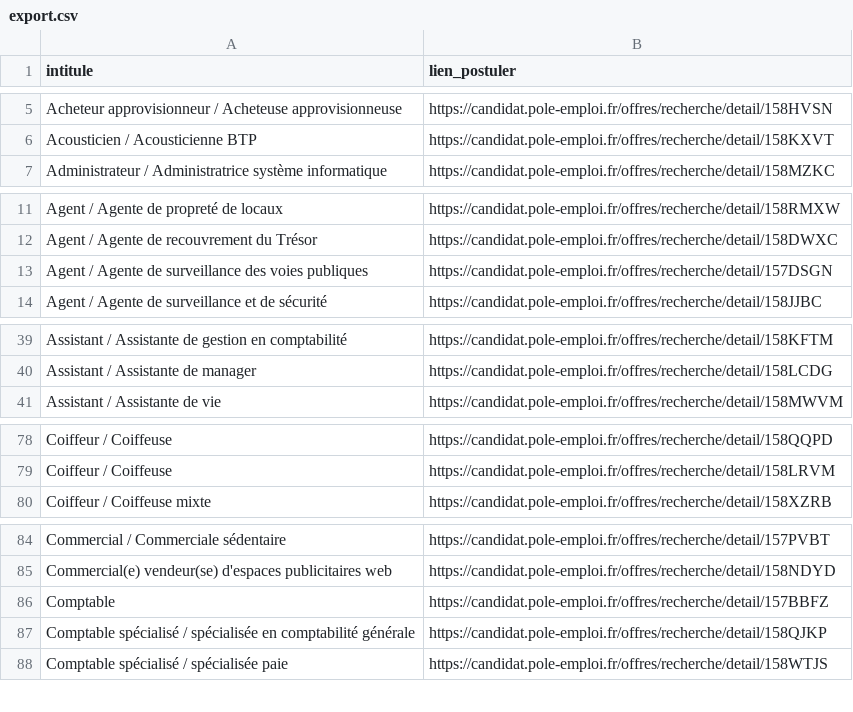
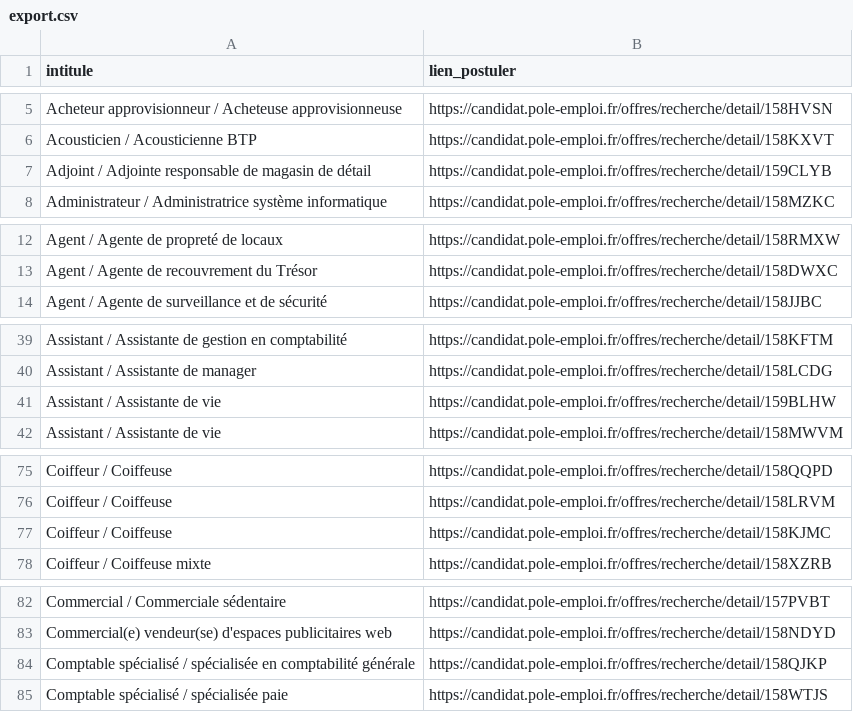
Before and after one commit to libkhadir/stats-tension-emploi-france, a CSV file: export.csv, drawn as a sheet; only a part is shown, gaps mark what is left out; the diff covers the shown part only.

```diff
--- a/export.csv
+++ b/export.csv
@@ -6,2 +6,3 @@ Acheteur approvisionneur / Acheteuse approvisionneuse,https://candidat.pole-empl
 Acousticien / Acousticienne BTP,https://candidat.pole-emploi.fr/offres/recherche/detail/158KXVT
+Adjoint / Adjointe responsable de magasin de détail,https://candidat.pole-emploi.fr/offres/recherche/detail/159CLYB
 Administrateur / Administratrice système informatique,https://candidat.pole-emploi.fr/offres/recherche/detail/158MZKC
@@ -12,3 +13,2 @@ Agent / Agente de propreté de locaux,https://candidat.pole-emploi.fr/offres/rec
 Agent / Agente de recouvrement du Trésor,https://candidat.pole-emploi.fr/offres/recherche/detail/158DWXC
-Agent / Agente de surveillance des voies publiques,https://candidat.pole-emploi.fr/offres/recherche/detail/157DSGN
 Agent / Agente de surveillance et de sécurité,https://candidat.pole-emploi.fr/offres/recherche/detail/158JJBC
@@ -40,2 +40,3 @@ Assistant / Assistante de gestion en comptabilité,https://candidat.pole-emploi.
 Assistant / Assistante de manager,https://candidat.pole-emploi.fr/offres/recherche/detail/158LCDG
+Assistant / Assistante de vie,https://candidat.pole-emploi.fr/offres/recherche/detail/159BLHW
 Assistant / Assistante de vie,https://candidat.pole-emploi.fr/offres/recherche/detail/158MWVM
@@ -79,2 +76,3 @@ Coiffeur / Coiffeuse,https://candidat.pole-emploi.fr/offres/recherche/detail/158
 Coiffeur / Coiffeuse,https://candidat.pole-emploi.fr/offres/recherche/detail/158LRVM
+Coiffeur / Coiffeuse,https://candidat.pole-emploi.fr/offres/recherche/detail/158KJMC
 Coiffeur / Coiffeuse mixte,https://candidat.pole-emploi.fr/offres/recherche/detail/158XZRB
@@ -85,3 +83,2 @@ Commercial / Commerciale sédentaire,https://candidat.pole-emploi.fr/offres/rech
 Commercial(e) vendeur(se) d'espaces publicitaires web,https://candidat.pole-emploi.fr/offres/recherche/detail/158NDYD
-Comptable,https://candidat.pole-emploi.fr/offres/recherche/detail/157BBFZ
 Comptable spécialisé / spécialisée en comptabilité générale,https://candidat.pole-emploi.fr/offres/recherche/detail/158QJKP
```
Also changed, not shown: 14 added rows, 10 removed rows and 2 edited cells elsewhere in this file.
